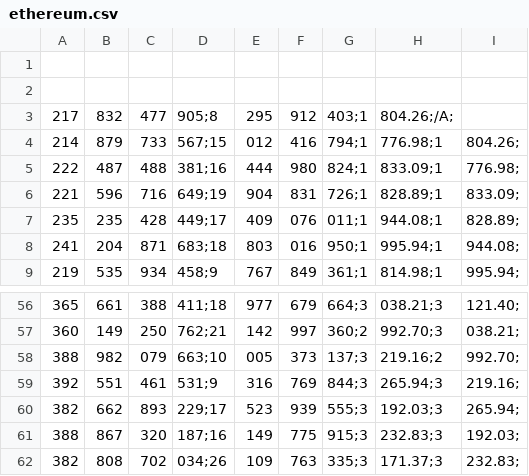
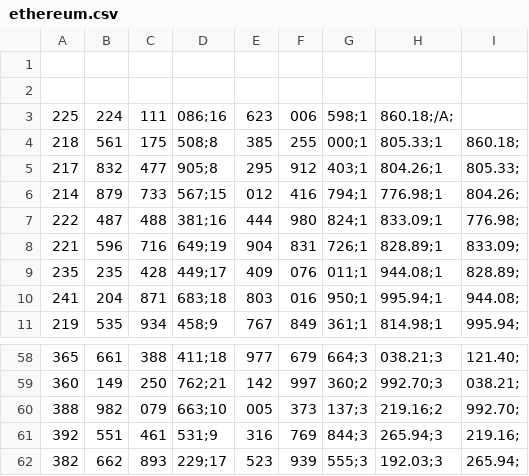
Before and after one commit to DrGass/Projekt_zespolowy_zaliczenie, a CSV file: ethereum.csv, drawn as a sheet; only a part is shown, gaps mark what is left out.

```diff
--- a/ethereum.csv
+++ b/ethereum.csv
@@ -2,3 +2,5 @@
 
-217,832,477,905;8,295,912,403;1,804.26;/A;
+225,224,111,086;16,623,006,598;1,860.18;/A;
+218,561,175,508;8,385,255,000;1,805.33;1,860.18;
+217,832,477,905;8,295,912,403;1,804.26;1,805.33;
 214,879,733,567;15,012,416,794;1,776.98;1,804.26;
@@ -60,3 +62 @@
 382,662,893,229;17,523,939,555;3,192.03;3,265.94;
-388,867,320,187;16,149,775,915;3,232.83;3,192.03;
-382,808,702,034;26,109,763,335;3,171.37;3,232.83;
```
Also changed, not shown: bitcoin.csv, litecoin.csv, 4 other files.
